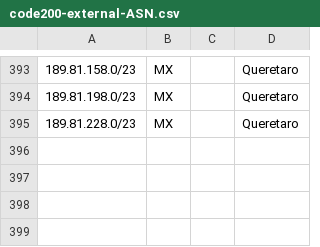
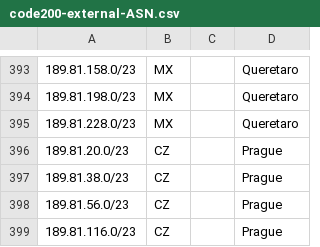
Before and after one commit to code200noc/code200noc.github.io, a CSV file: code200-external-ASN.csv, drawn as a sheet; only a part is shown, gaps mark what is left out.

Commit message:
Update code200-external-ASN.csv

```diff
--- a/code200-external-ASN.csv
+++ b/code200-external-ASN.csv
@@ -395 +395,5 @@
 189.81.228.0/23,MX,,Queretaro,
+189.81.20.0/23,CZ,,Prague,
+189.81.38.0/23,CZ,,Prague,
+189.81.56.0/23,CZ,,Prague,
+189.81.116.0/23,CZ,,Prague,
```
